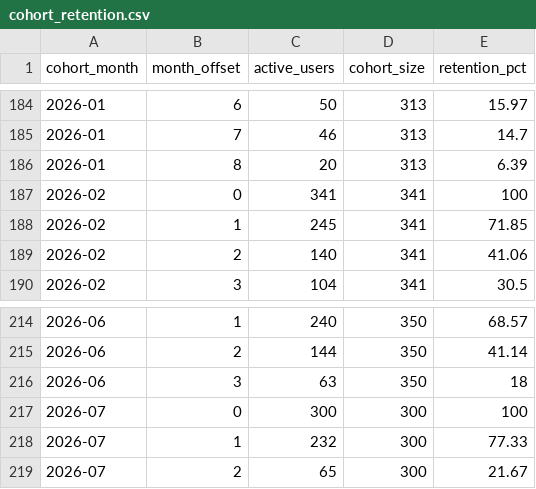
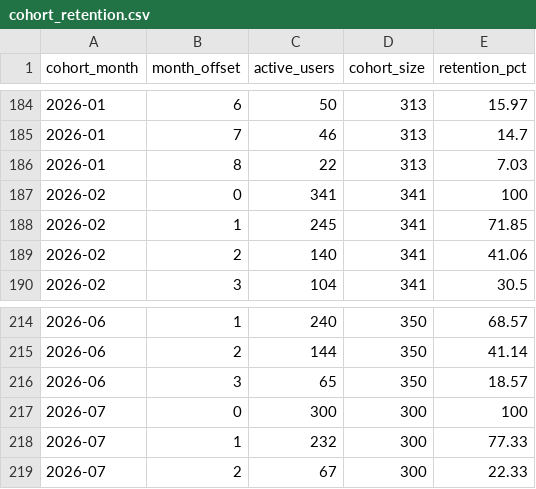
Before and after one commit to kedro-org/kedro-pycafe-data, a CSV file: data/02_intermediate/cohort_retention.csv, drawn as a sheet; only a part is shown, gaps mark what is left out.

```diff
--- a/data/02_intermediate/cohort_retention.csv
+++ b/data/02_intermediate/cohort_retention.csv
@@ -185,3 +185,3 @@
 "2026-01",7,46,313,14.7
-"2026-01",8,20,313,6.39
+"2026-01",8,22,313,7.03
 "2026-02",0,341,341,100
@@ -215,5 +215,5 @@
 "2026-06",2,144,350,41.14
-"2026-06",3,63,350,18
+"2026-06",3,65,350,18.57
 "2026-07",0,300,300,100
 "2026-07",1,232,300,77.33
-"2026-07",2,65,300,21.67
+"2026-07",2,67,300,22.33
```
Also changed, not shown: data/02_intermediate/builder_events_monthly.csv, data/02_intermediate/downloads_by_country.csv, 9 other files.
